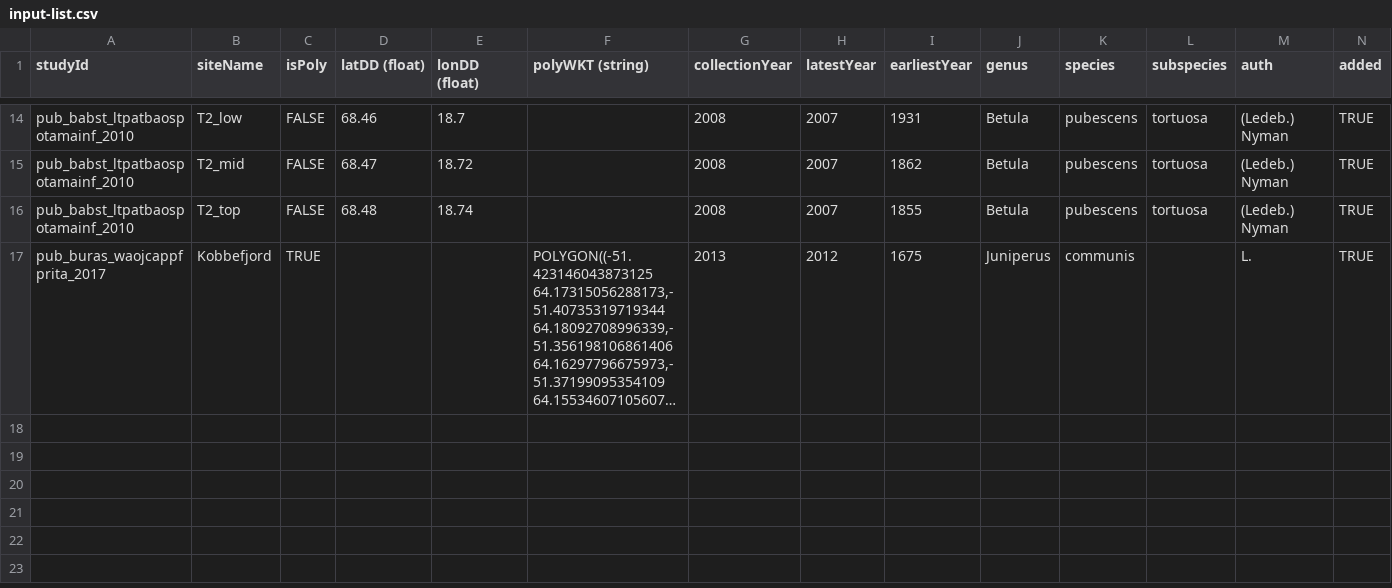
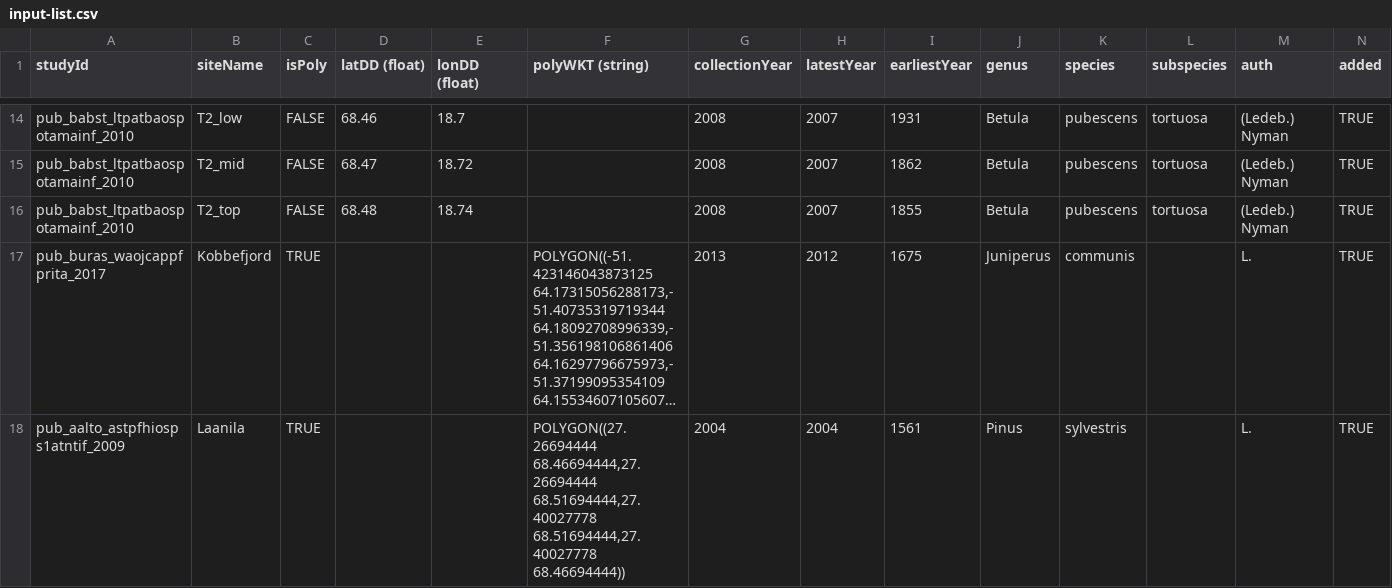
Before and after one commit to JCB237/holocene-arctic-biodiversity-map, a CSV file: src/tree-ring/input-list.csv, drawn as a sheet; only a part is shown, gaps mark what is left out; long unchanged cells end in …; the diff names each change by its address in the sheet, - before the commit and + after, or states it on an @@ line.

Commit message:
pub_aalto_astpfhiosps1atntif_2009

```diff
--- a/src/tree-ring/input-list.csv
+++ b/src/tree-ring/input-list.csv
+row 18: pub_aalto_astpfhiosps1atntif_2009 | Laanila | TRUE |  |  | POLYGON((27.26694444 68.46694444,27.26694444 68.51694444,27.40027778 68.51694444,27.40027778 68.46694444)) | 2004 | 2004 | 1561 | Pinus | sylvestris |  | L. | TRUE
```
Also changed, not shown: 6 other files.
